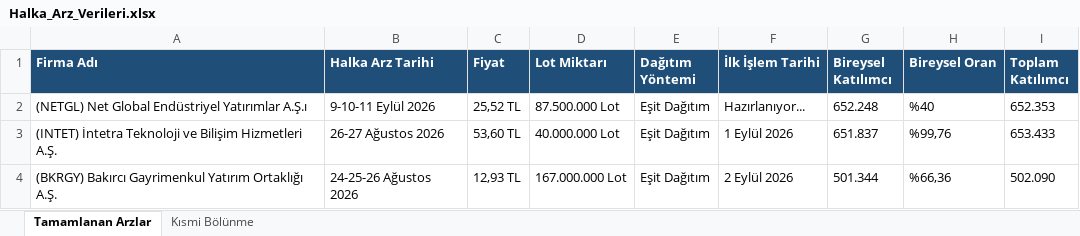
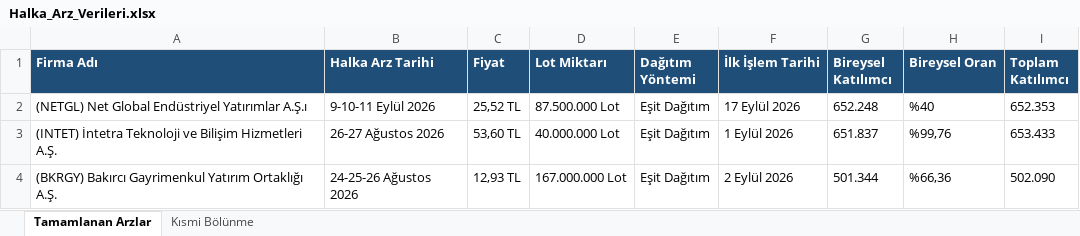
Before and after one commit to killhunter35/Halka-Arz-Botu, an Excel workbook: Halka_Arz_Verileri.xlsx, sheet Tamamlanan Arzlar, drawn as a sheet; only a part is shown; values as stored, in another font and other column widths than the file's, no borders; the diff names each change by its address in the sheet, - before the commit and + after, or states it on an @@ line.

```diff
--- a/Halka_Arz_Verileri.xlsx (sheet Tamamlanan Arzlar)
+++ b/Halka_Arz_Verileri.xlsx (sheet Tamamlanan Arzlar)
-F2 (İlk İşlem Tarihi): Hazırlanıyor...
+F2 (İlk İşlem Tarihi): 17 Eylül 2026
```
